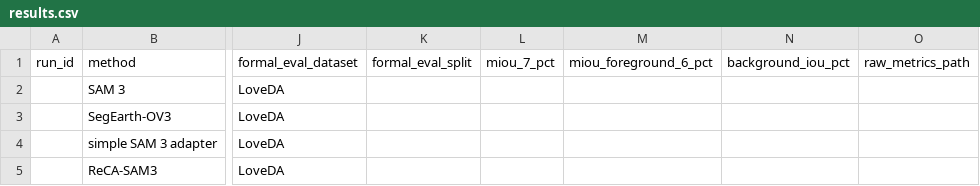
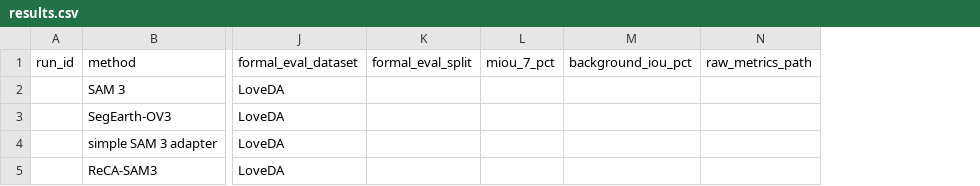
Before and after one commit to jk-jin/ovrs-sam3, a CSV file: paper/notes/results.csv, drawn as a sheet; only a part is shown, gaps mark what is left out; the diff names each change by its address in the sheet, - before the commit and + after, or states it on an @@ line.

Commit message:
docs(paper): rebuild experiments around the RSKT-Seg eight-dataset benchmark
- Replace the legacy LoveDA-only chapter with dataset protocols, comparisons, ablations, and diagnostics
- Register PDF-audited literature results with per-value provenance and protocol status
- Define T00–T09 training variants and four shared-checkpoint inference gate evaluations
- Add table generation from explicit literature selections and native fraction results
- Remove obsolete LoveDA foreground summaries and distillation sweep examples
- Standardize SDF terminology and remove the duplicate conclusion inclusion
- Update writing guidance, evaluation records, literature audit, and README
- Preserve user bibliography and related-work edits

Validation:
- Pass five renderer boundary test groups
- Compile and visually inspect the eight-page Chinese IEEE draft
- Confirm no undefined references, duplicate labels, missing glyphs, or overfull tables

All unconfirmed experiment results remain placeholders. No training,
model changes, or training configuration changes are included.

```diff
--- a/paper/notes/results.csv
+++ b/paper/notes/results.csv
-column M (miou_foreground_6_pct), empty
```
Also changed, not shown: 28 other files.
